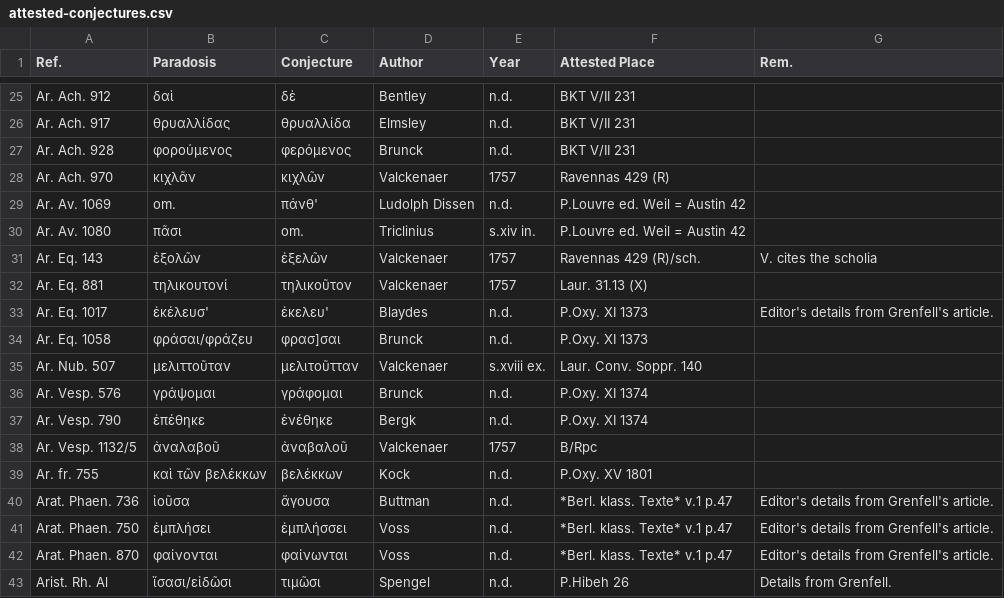
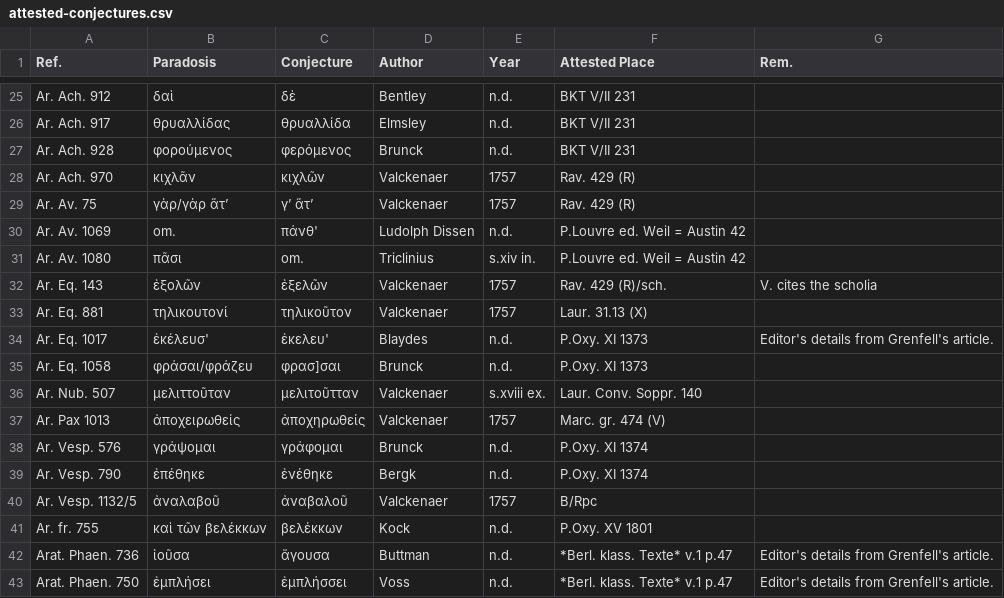
Before and after one commit to t18d/attested-conjectures, a CSV file: attested-conjectures.csv, drawn as a sheet; only a part is shown, gaps mark what is left out; the shorter side is filled out with more unchanged rows.

Commit message:
Update attested-conjectures.csv

```diff
--- a/attested-conjectures.csv
+++ b/attested-conjectures.csv
@@ -27,6 +27,7 @@ Ar. Ach. 917,θρυαλλίδας,θρυαλλίδα,Elmsley,n.d.,BKT V/II 231,
 Ar. Ach. 928,φορούμενος,φερόμενος,Brunck,n.d.,BKT V/II 231,
-Ar. Ach. 970,κιχλᾶν,κιχλῶν,Valckenaer,1757,Ravennas 429 (R),
+Ar. Ach. 970,κιχλᾶν,κιχλῶν,Valckenaer,1757,Rav. 429 (R),
+Ar. Av. 75,γὰρ/γὰρ ἅτ’,γ’ ἅτ’,Valckenaer,1757,Rav. 429 (R),
 Ar. Av. 1069,om.,πάνθ',Ludolph Dissen,n.d.,P.Louvre ed. Weil = Austin 42,
 Ar. Av. 1080,πᾶσι,om.,Triclinius,s.xiv in.,P.Louvre ed. Weil = Austin 42,
-Ar. Eq. 143,ἐξολῶν,ἐξελῶν,Valckenaer,1757,Ravennas 429 (R)/sch.,V. cites the scholia
+Ar. Eq. 143,ἐξολῶν,ἐξελῶν,Valckenaer,1757,Rav. 429 (R)/sch.,V. cites the scholia
 Ar. Eq. 881,τηλικουτονί,τηλικοῦτον,Valckenaer,1757,Laur. 31.13 (X),
@@ -35,2 +36,3 @@ Ar. Eq. 1058,φράσαι/φράζευ,φρασ]σαι,Brunck,n.d.,P.Oxy. XI 137
 Ar. Nub. 507,μελιττοῦταν,μελιτοῦτταν,Valckenaer,s.xviii ex.,Laur. Conv. Soppr. 140,
+Ar. Pax 1013,ἀποχειρωθείς,ἀποχηρωθείς,Valckenaer,1757,Marc. gr. 474 (V),
 Ar. Vesp. 576,γράψομαι,γράφομαι,Brunck,n.d.,P.Oxy. XI 1374,
```
